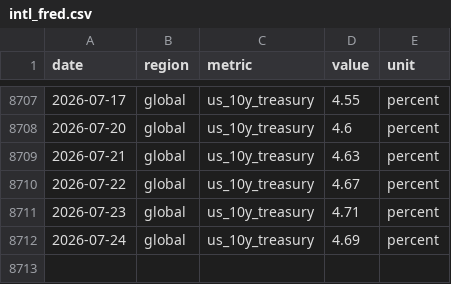
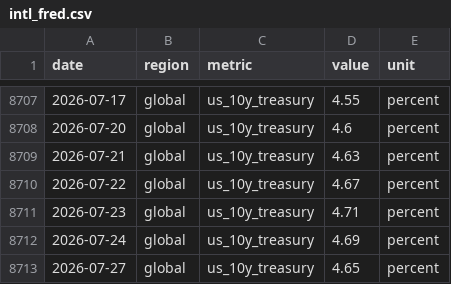
Before and after one commit to jackalexleonard-stack/victoria-housing-dashboard, a CSV file: data/series/intl_fred.csv, drawn as a sheet; only a part is shown, gaps mark what is left out; the diff names each change by its address in the sheet, - before the commit and + after, or states it on an @@ line.

```diff
--- a/data/series/intl_fred.csv
+++ b/data/series/intl_fred.csv
+row 8713: 2026-07-27 | global | us_10y_treasury | 4.65 | percent
```
Also changed, not shown: data/series/au_hvi.csv, data/series/au_rents.csv, 28 other files.
